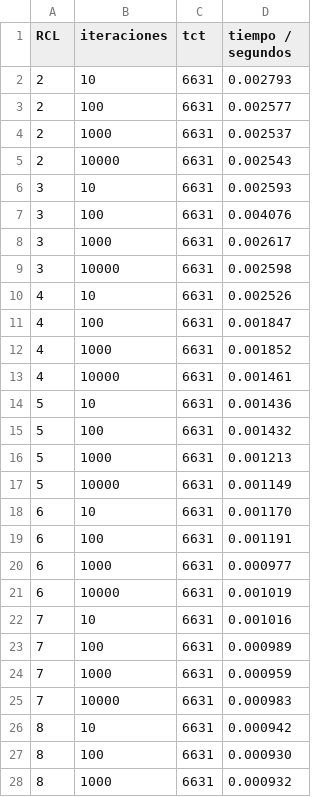
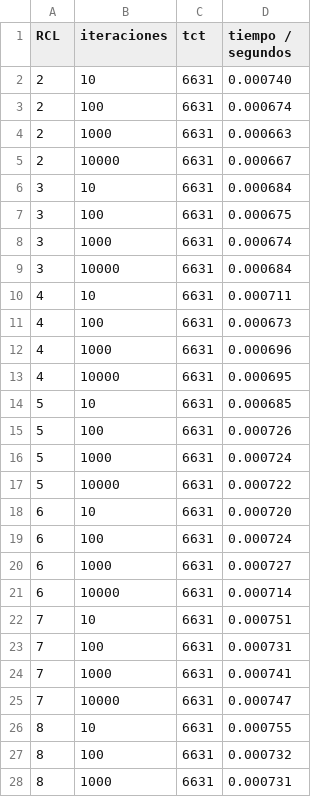
Before and after one commit to mllimo/parallel-machine-scheduling, a CSV file: data/I40j_6m_S1_1.csv, drawn as a sheet; only a part is shown; the diff covers the shown part only.

```diff
--- a/data/I40j_6m_S1_1.csv
+++ b/data/I40j_6m_S1_1.csv
@@ -1,28 +1,28 @@
 RCL,iteraciones,tct,tiempo / segundos,
-2,10,6631,0.002793,
-2,100,6631,0.002577,
-2,1000,6631,0.002537,
-2,10000,6631,0.002543,
-3,10,6631,0.002593,
-3,100,6631,0.004076,
-3,1000,6631,0.002617,
-3,10000,6631,0.002598,
-4,10,6631,0.002526,
-4,100,6631,0.001847,
-4,1000,6631,0.001852,
-4,10000,6631,0.001461,
-5,10,6631,0.001436,
-5,100,6631,0.001432,
-5,1000,6631,0.001213,
-5,10000,6631,0.001149,
-6,10,6631,0.001170,
-6,100,6631,0.001191,
-6,1000,6631,0.000977,
-6,10000,6631,0.001019,
-7,10,6631,0.001016,
-7,100,6631,0.000989,
-7,1000,6631,0.000959,
-7,10000,6631,0.000983,
-8,10,6631,0.000942,
-8,100,6631,0.000930,
-8,1000,6631,0.000932,
+2,10,6631,0.000740,
+2,100,6631,0.000674,
+2,1000,6631,0.000663,
+2,10000,6631,0.000667,
+3,10,6631,0.000684,
+3,100,6631,0.000675,
+3,1000,6631,0.000674,
+3,10000,6631,0.000684,
+4,10,6631,0.000711,
+4,100,6631,0.000673,
+4,1000,6631,0.000696,
+4,10000,6631,0.000695,
+5,10,6631,0.000685,
+5,100,6631,0.000726,
+5,1000,6631,0.000724,
+5,10000,6631,0.000722,
+6,10,6631,0.000720,
+6,100,6631,0.000724,
+6,1000,6631,0.000727,
+6,10000,6631,0.000714,
+7,10,6631,0.000751,
+7,100,6631,0.000731,
+7,1000,6631,0.000741,
+7,10000,6631,0.000747,
+8,10,6631,0.000755,
+8,100,6631,0.000732,
+8,1000,6631,0.000731,
```
Also changed, not shown: 5 edited cells elsewhere in this file, data/I40j_2m_S1_1.csv, data/I40j_4m_S1_1.csv, 3 other files.
